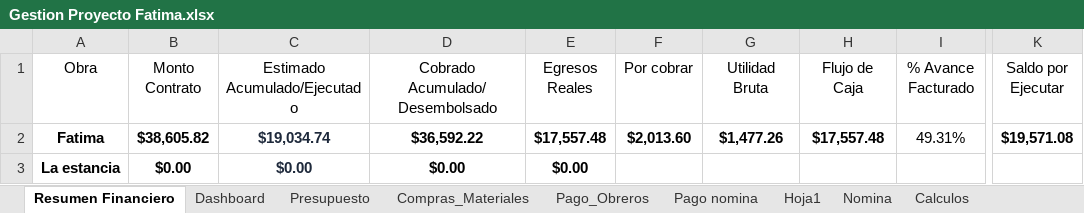
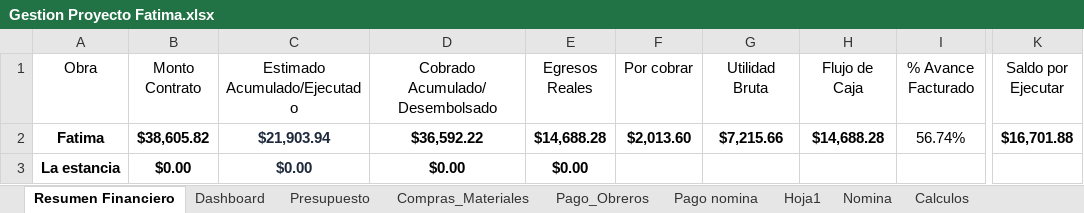
Before and after one commit to Alexander71133/dashboard-obras, an Excel workbook: Datos/Gestion Proyecto Fatima.xlsx, sheet Resumen Financiero, drawn as a sheet; only a part is shown, gaps mark what is left out; values as stored, in another font and other column widths than the file's, no borders; the diff names each change by its address in the sheet, - before the commit and + after, or states it on an @@ line.

Commit message:
Actualizacion de datos financieros en Excel

```diff
--- a/Datos/Gestion Proyecto Fatima.xlsx (sheet Resumen Financiero)
+++ b/Datos/Gestion Proyecto Fatima.xlsx (sheet Resumen Financiero)
-C2 (Estimado Acumulado/Ejecutado): $19,034.74
+C2 (Estimado Acumulado/Ejecutado): $21,903.94
-E2 (Egresos Reales): $17,557.48
+E2 (Egresos Reales): $14,688.28
-G2 (Utilidad Bruta): $1,477.26
+G2 (Utilidad Bruta): $7,215.66
-H2 (Flujo de Caja): $17,557.48
+H2 (Flujo de Caja): $14,688.28
-I2 (% Avance Facturado): 49.31%
+I2 (% Avance Facturado): 56.74%
-K2 (Saldo por Ejecutar): $19,571.08
+K2 (Saldo por Ejecutar): $16,701.88
```
